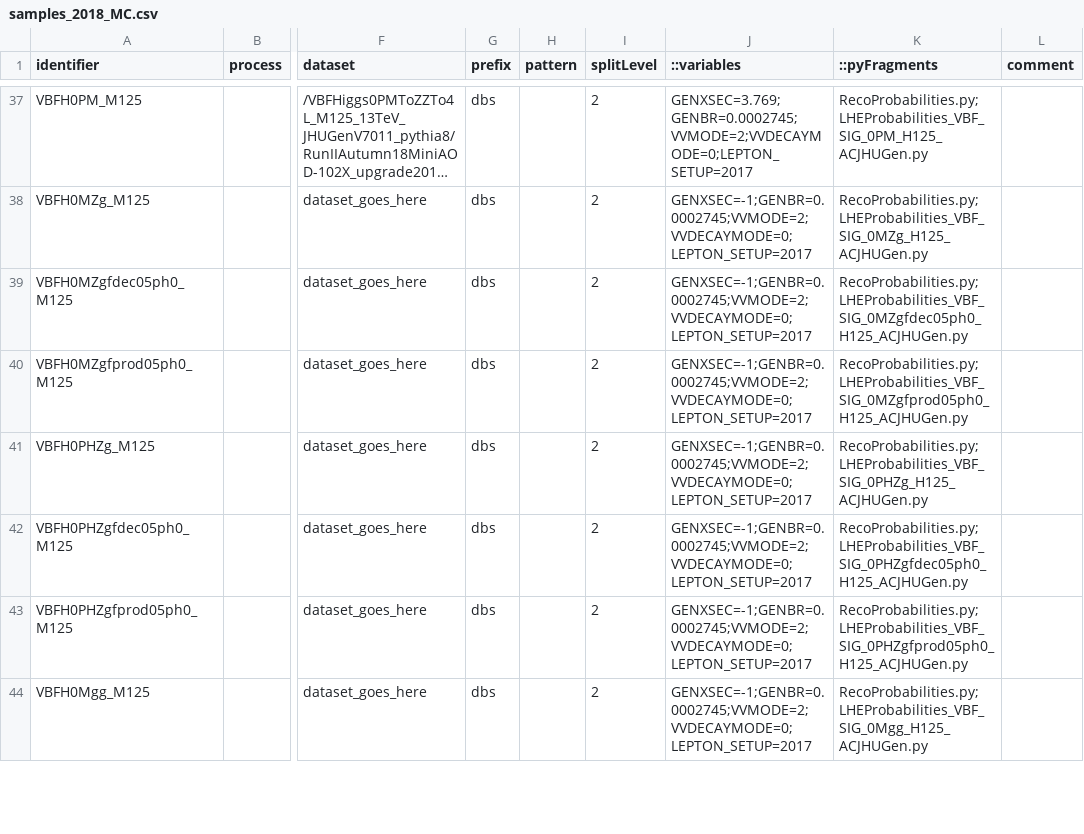
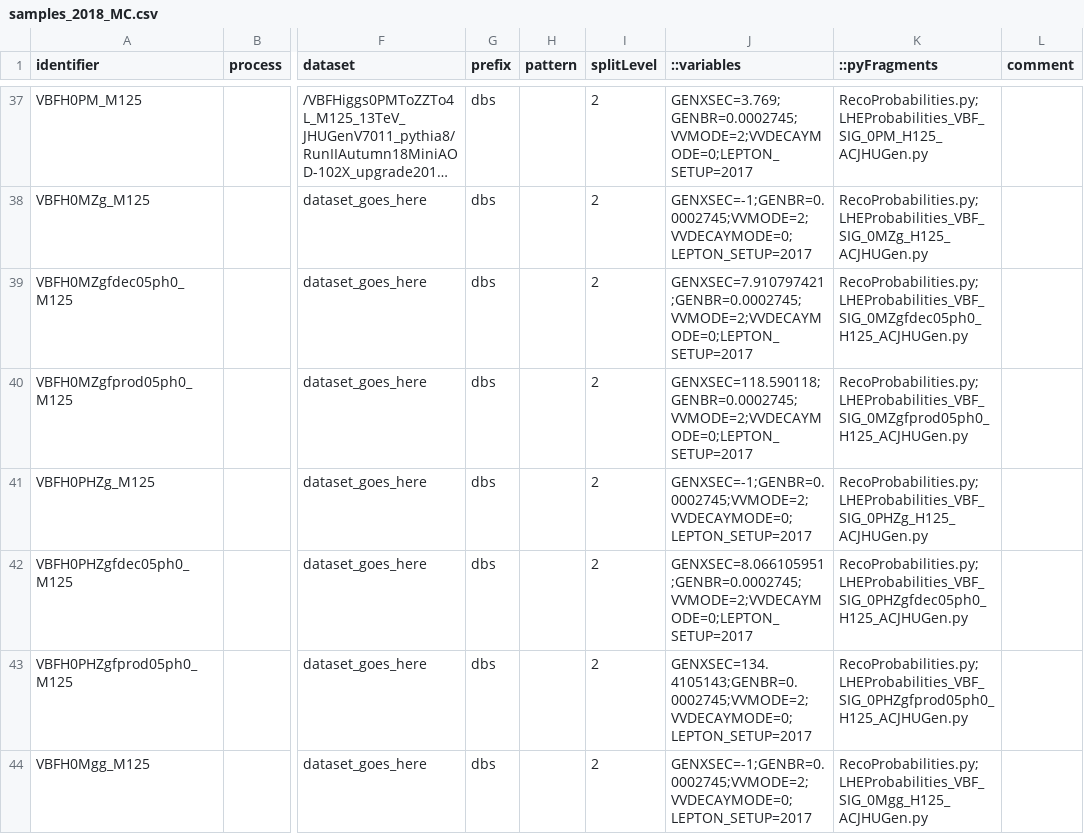
Before and after one commit to hroskes/PythiaAnalysis, a CSV file: samples_2018_MC.csv, drawn as a sheet; only a part is shown, gaps mark what is left out; long unchanged cells end in …; the diff covers the shown part only; the diff names each change by its address in the sheet, - before the commit and + after, or states it on an @@ line.

```diff
--- a/samples_2018_MC.csv
+++ b/samples_2018_MC.csv
-J39 (::variables): GENXSEC=-1;GENBR=0.0002745;VVMODE=2;VVDECAYMODE=0;LEPTON_SETUP=2017
+J39 (::variables): GENXSEC=7.910797421;GENBR=0.0002745;VVMODE=2;VVDECAYMODE=0;LEPTON_SETUP=2017
-J40 (::variables): GENXSEC=-1;GENBR=0.0002745;VVMODE=2;VVDECAYMODE=0;LEPTON_SETUP=2017
+J40 (::variables): GENXSEC=118.590118;GENBR=0.0002745;VVMODE=2;VVDECAYMODE=0;LEPTON_SETUP=2017
-J42 (::variables): GENXSEC=-1;GENBR=0.0002745;VVMODE=2;VVDECAYMODE=0;LEPTON_SETUP=2017
+J42 (::variables): GENXSEC=8.066105951;GENBR=0.0002745;VVMODE=2;VVDECAYMODE=0;LEPTON_SETUP=2017
-J43 (::variables): GENXSEC=-1;GENBR=0.0002745;VVMODE=2;VVDECAYMODE=0;LEPTON_SETUP=2017
+J43 (::variables): GENXSEC=134.4105143;GENBR=0.0002745;VVMODE=2;VVDECAYMODE=0;LEPTON_SETUP=2017
```
Also changed, not shown: 28 edited cells elsewhere in this file, 8 other files.
